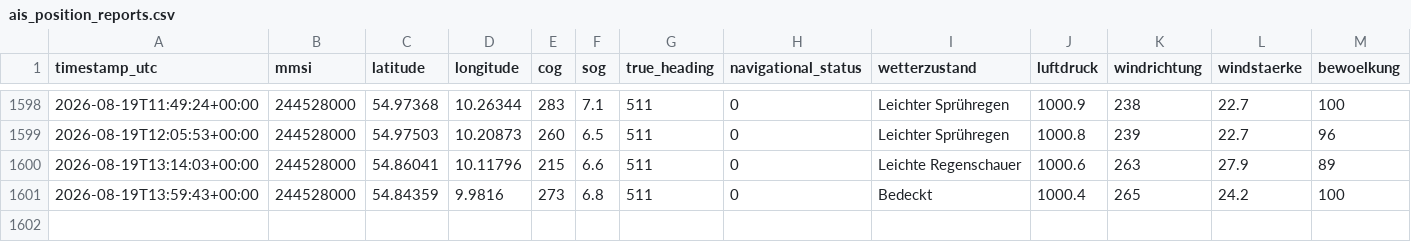
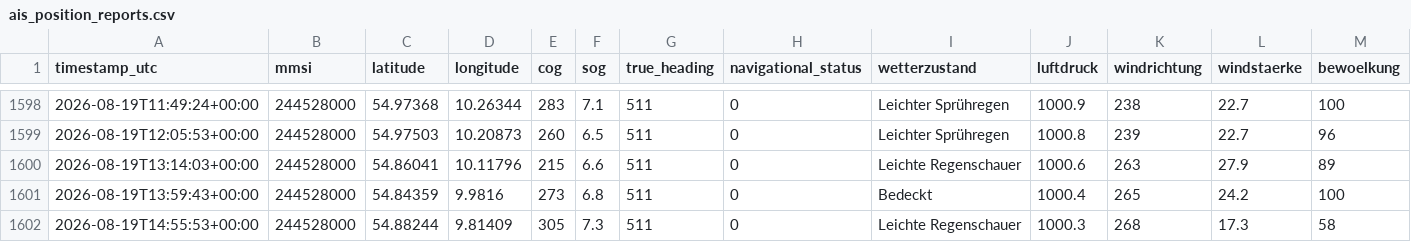
Before and after one commit to NauticHorizons/shiptracker, a CSV file: ais_position_reports.csv, drawn as a sheet; only a part is shown, gaps mark what is left out; rows hold the shown columns only; the diff names each change by its address in the sheet, - before the commit and + after, or states it on an @@ line.

```diff
--- a/ais_position_reports.csv
+++ b/ais_position_reports.csv
+row 1602: 2026-08-19T14:55:53+00:00 | 244528000 | 54.88244 | 9.81409 | 305 | 7.3 | 511 | 0 | Leichte Regenschauer | 1000.3 | 268 | 17.3 | 58
```
Also changed, not shown: 3 other files.
